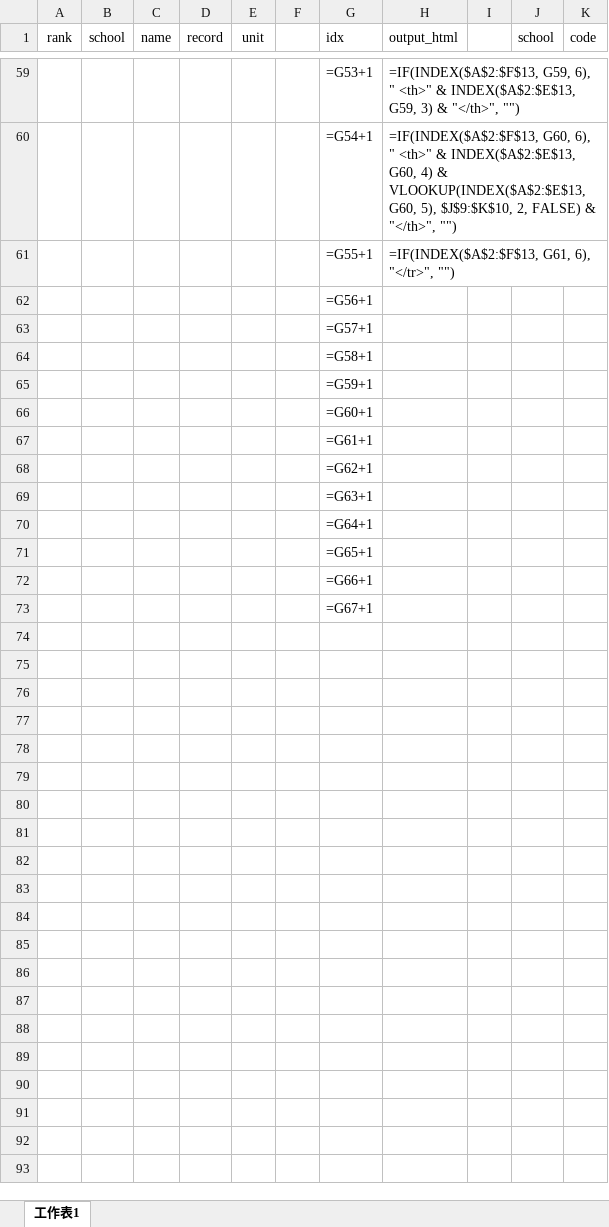
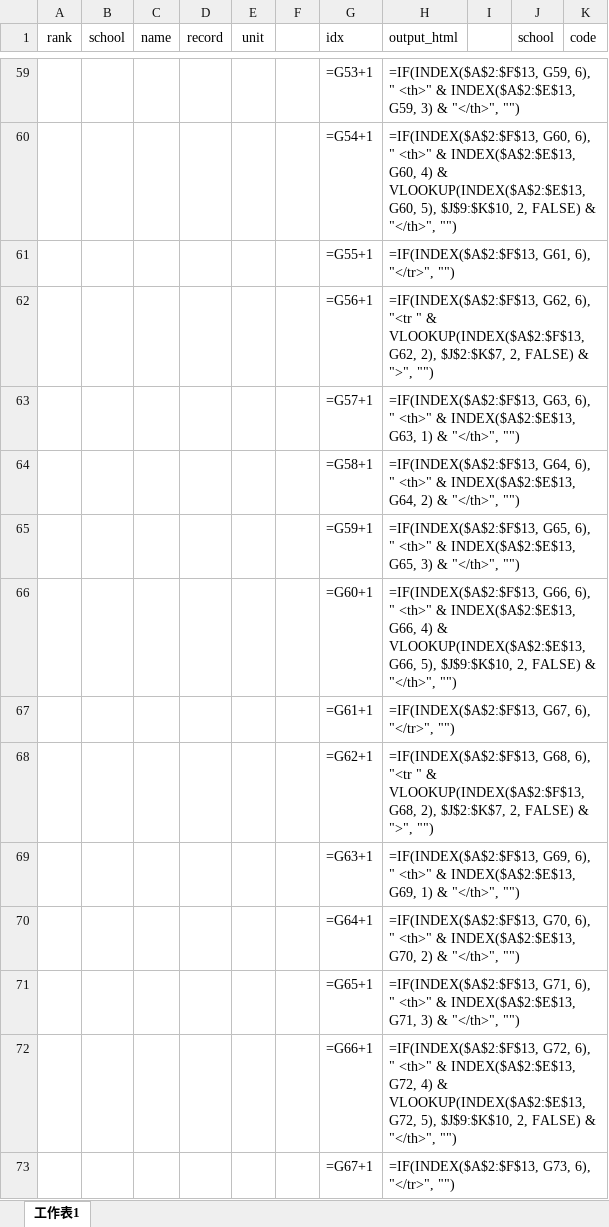
Before and after one commit to cylname/SportsDay6Resourse, an Excel workbook: template/pattern.xlsx, sheet 工作表1, drawn as a sheet; only a part is shown, gaps mark what is left out; values as stored, in another font and other column widths than the file's, no borders; formulas are shown in place of their values; the diff covers the shown part only; the diff names each change by its address in the sheet, - before the commit and + after, or states it on an @@ line.

```diff
--- a/template/pattern.xlsx (sheet 工作表1)
+++ b/template/pattern.xlsx (sheet 工作表1)
-H62 (output_html): (empty)
+H62 (output_html): =IF(INDEX($A$2:$F$13, G62, 6), "<tr " & VLOOKUP(INDEX($A$2:$F$13, G62, 2), $J$2:$K$7, 2, FALSE) & ">", "")
-H63 (output_html): (empty)
+H63 (output_html): =IF(INDEX($A$2:$F$13, G63, 6), " <th>" & INDEX($A$2:$E$13, G63, 1) & "</th>", "")
-H64 (output_html): (empty)
+H64 (output_html): =IF(INDEX($A$2:$F$13, G64, 6), " <th>" & INDEX($A$2:$E$13, G64, 2) & "</th>", "")
-H65 (output_html): (empty)
+H65 (output_html): =IF(INDEX($A$2:$F$13, G65, 6), " <th>" & INDEX($A$2:$E$13, G65, 3) & "</th>", "")
-H66 (output_html): (empty)
+H66 (output_html): =IF(INDEX($A$2:$F$13, G66, 6), " <th>" & INDEX($A$2:$E$13, G66, 4) & VLOOKUP(INDEX($A$2:$E$13, G66, 5), $J$9:$K$10, 2, FALSE) & "</th>", "")
-H67 (output_html): (empty)
+H67 (output_html): =IF(INDEX($A$2:$F$13, G67, 6), "</tr>", "")
-H68 (output_html): (empty)
+H68 (output_html): =IF(INDEX($A$2:$F$13, G68, 6), "<tr " & VLOOKUP(INDEX($A$2:$F$13, G68, 2), $J$2:$K$7, 2, FALSE) & ">", "")
-H69 (output_html): (empty)
+H69 (output_html): =IF(INDEX($A$2:$F$13, G69, 6), " <th>" & INDEX($A$2:$E$13, G69, 1) & "</th>", "")
-H70 (output_html): (empty)
+H70 (output_html): =IF(INDEX($A$2:$F$13, G70, 6), " <th>" & INDEX($A$2:$E$13, G70, 2) & "</th>", "")
-H71 (output_html): (empty)
+H71 (output_html): =IF(INDEX($A$2:$F$13, G71, 6), " <th>" & INDEX($A$2:$E$13, G71, 3) & "</th>", "")
-H72 (output_html): (empty)
+H72 (output_html): =IF(INDEX($A$2:$F$13, G72, 6), " <th>" & INDEX($A$2:$E$13, G72, 4) & VLOOKUP(INDEX($A$2:$E$13, G72, 5), $J$9:$K$10, 2, FALSE) & "</th>", "")
-H73 (output_html): (empty)
+H73 (output_html): =IF(INDEX($A$2:$F$13, G73, 6), "</tr>", "")
```
Also changed, not shown: 46 edited cells elsewhere in this sheet.
